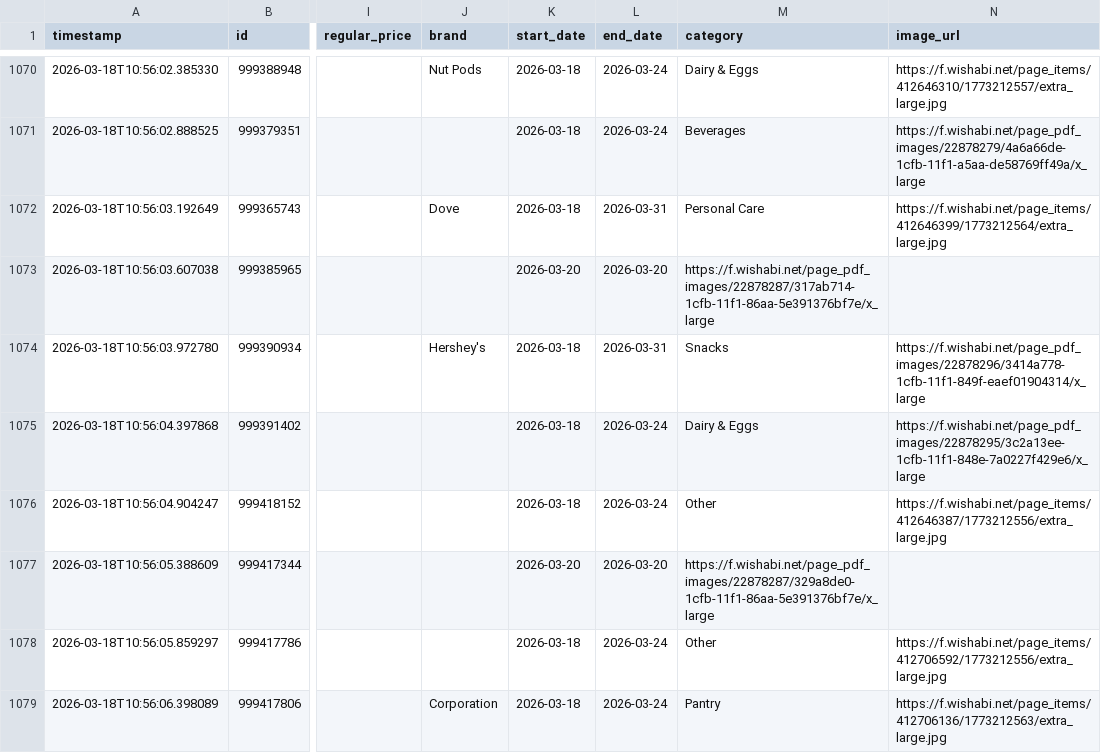
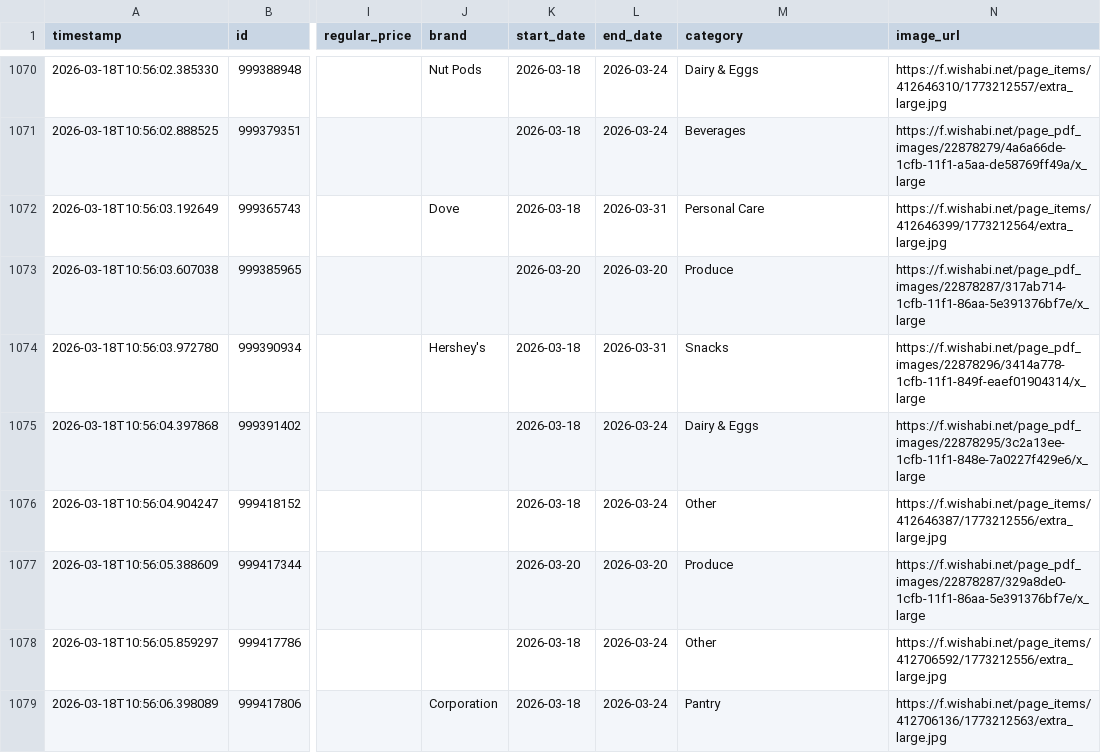
Before and after one commit to roytaii/safeway_deals, a CSV file: safeway_prices.csv, drawn as a sheet; only a part is shown, gaps mark what is left out; the diff covers the shown part only; the diff names each change by its address in the sheet, - before the commit and + after, or states it on an @@ line.

```diff
--- a/safeway_prices.csv
+++ b/safeway_prices.csv
-M1073 (category): https://f.wishabi.net/page_pdf_images/22878287/317ab714-1cfb-11f1-86aa-5e391376bf7e/x_large
+M1073 (category): Produce
-N1073 (image_url): (empty)
+N1073 (image_url): https://f.wishabi.net/page_pdf_images/22878287/317ab714-1cfb-11f1-86aa-5e391376bf7e/x_large
-M1077 (category): https://f.wishabi.net/page_pdf_images/22878287/329a8de0-1cfb-11f1-86aa-5e391376bf7e/x_large
+M1077 (category): Produce
-N1077 (image_url): (empty)
+N1077 (image_url): https://f.wishabi.net/page_pdf_images/22878287/329a8de0-1cfb-11f1-86aa-5e391376bf7e/x_large
```
Also changed, not shown: 30 edited cells elsewhere in this file, 1 other file.
